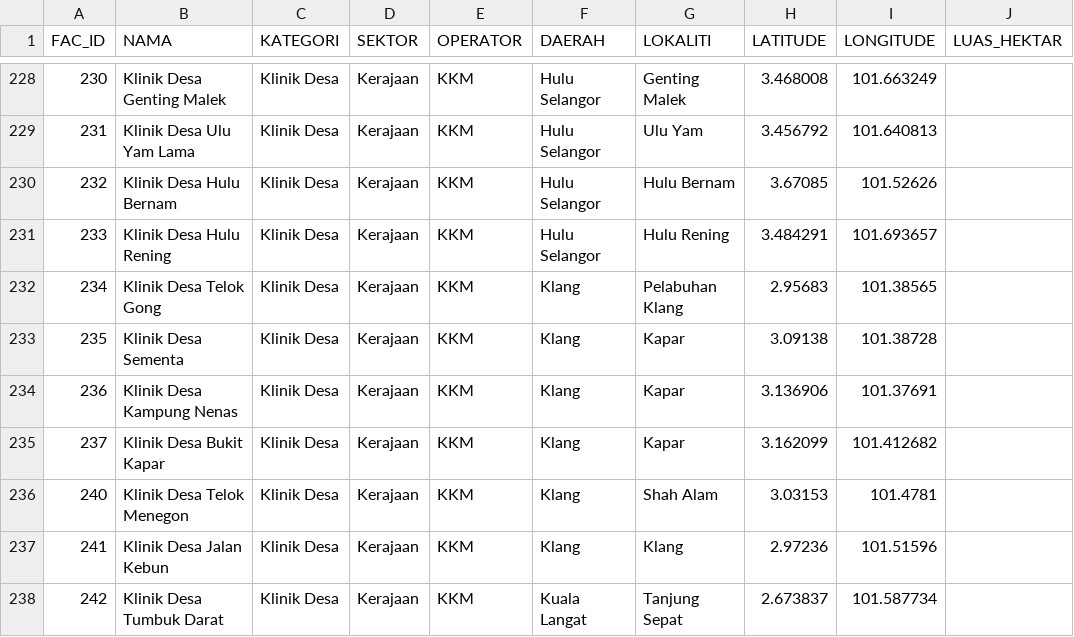
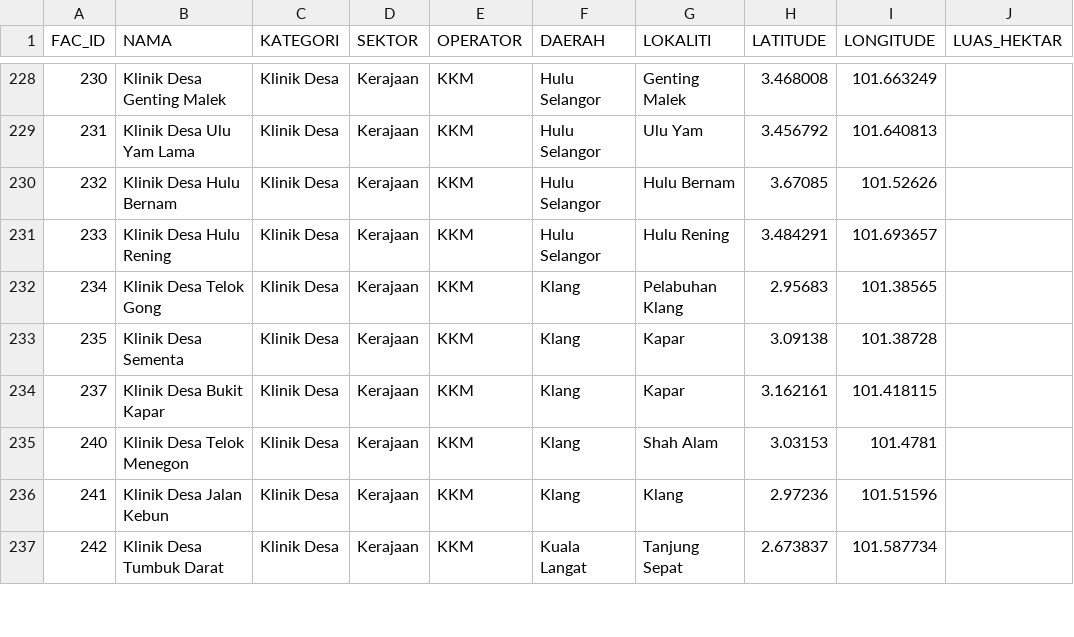
Before and after one commit to geospatialpms-glitch/Kemudahan-Kesihatan-Negeri-Selangor, a CSV file: data/fasiliti_kesihatan.csv, drawn as a sheet; only a part is shown, gaps mark what is left out.

Commit message:
Betulkan koordinat Klinik Desa Bukit Kapar dan buang Kampung Nenas

```diff
--- a/data/fasiliti_kesihatan.csv
+++ b/data/fasiliti_kesihatan.csv
@@ -233,4 +233,3 @@ FAC_ID,NAMA,KATEGORI,SEKTOR,OPERATOR,DAERAH,LOKALITI,LATITUDE,LONGITUDE,LUAS_HEK
 235,Klinik Desa Sementa,Klinik Desa,Kerajaan,KKM,Klang,Kapar,3.09138,101.38728,
-236,Klinik Desa Kampung Nenas,Klinik Desa,Kerajaan,KKM,Klang,Kapar,3.136906,101.37691,
-237,Klinik Desa Bukit Kapar,Klinik Desa,Kerajaan,KKM,Klang,Kapar,3.162099,101.412682,
+237,Klinik Desa Bukit Kapar,Klinik Desa,Kerajaan,KKM,Klang,Kapar,3.162161,101.418115,
 240,Klinik Desa Telok Menegon,Klinik Desa,Kerajaan,KKM,Klang,Shah Alam,3.03153,101.4781,
```
